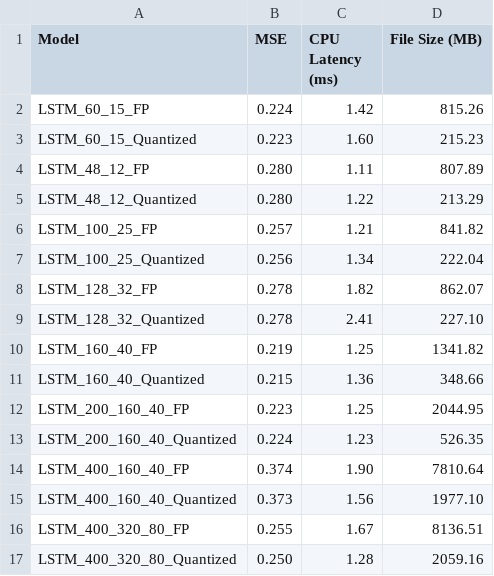
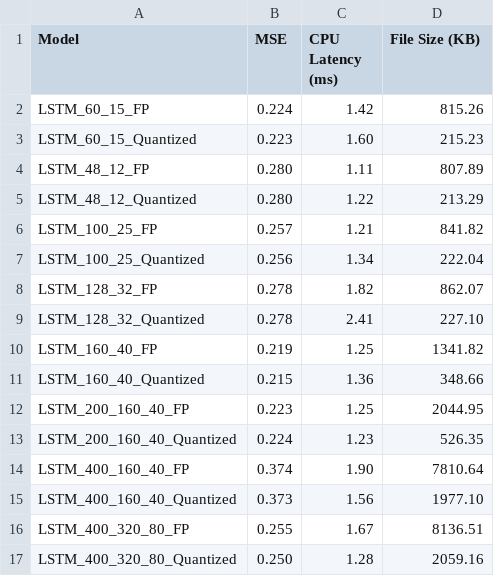
Before and after one commit to souravrai98/Research-Project, a CSV file: lstm_statistics.csv, drawn as a sheet.

```diff
--- a/lstm_statistics.csv
+++ b/lstm_statistics.csv
@@ -1,2 +1,2 @@
-Model,MSE,CPU Latency (ms),File Size (MB)
+Model,MSE,CPU Latency (ms),File Size (KB)
 LSTM_60_15_FP,0.224,1.42,815.26
```
Also changed, not shown: 1 other file.
